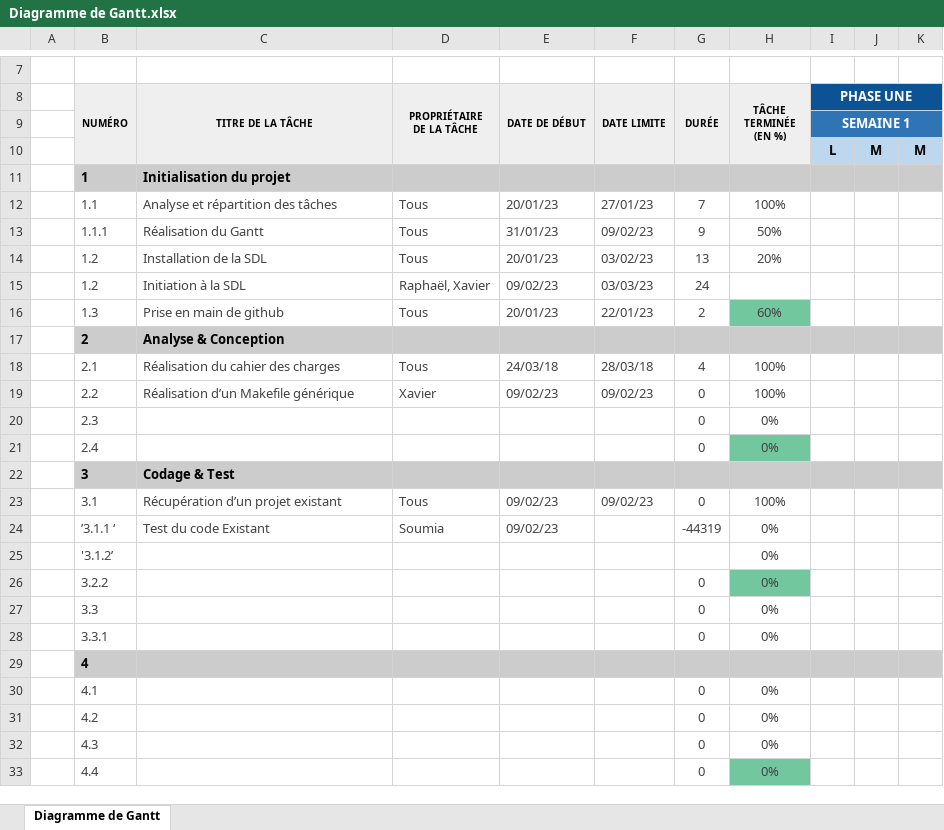
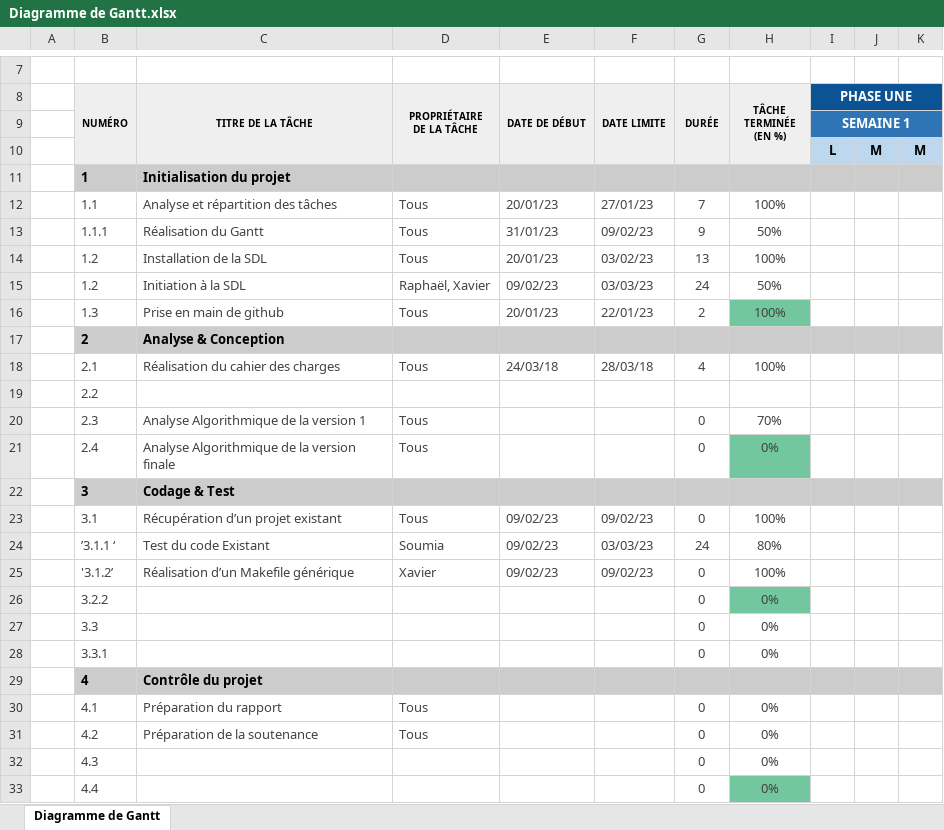
Before and after one commit to abartRaphael/puissance4projetL2-AECB, an Excel workbook: Diagramme de Gantt.xlsx, sheet Diagramme de Gantt, drawn as a sheet; only a part is shown, gaps mark what is left out; values as stored, in another font and other column widths than the file's, no borders; conditional formats not drawn; the diff names each change by its address in the sheet, - before the commit and + after, or states it on an @@ line.

Commit message:
Mise à jour du gantt

```diff
--- a/Diagramme de Gantt.xlsx (sheet Diagramme de Gantt)
+++ b/Diagramme de Gantt.xlsx (sheet Diagramme de Gantt)
-H14 (TÂCHE TERMINÉE (EN %)): 20%
+H14 (TÂCHE TERMINÉE (EN %)): 100%
-H15 (TÂCHE TERMINÉE (EN %)): (empty)
+H15 (TÂCHE TERMINÉE (EN %)): 50%
-H16 (TÂCHE TERMINÉE (EN %)): 60%
+H16 (TÂCHE TERMINÉE (EN %)): 100%
-C19 (TITRE DE LA TÂCHE): Réalisation d’un Makefile générique
+C19 (TITRE DE LA TÂCHE): (empty)
-D19 (PROPRIÉTAIRE DE LA TÂCHE): Xavier
+D19 (PROPRIÉTAIRE DE LA TÂCHE): (empty)
-E19 (DATE DE DÉBUT): 09/02/23
+E19 (DATE DE DÉBUT): (empty)
-F19 (DATE LIMITE): 09/02/23
+F19 (DATE LIMITE): (empty)
-G19 (DURÉE): 0
+G19 (DURÉE): (empty)
-H19 (TÂCHE TERMINÉE (EN %)): 100%
+H19 (TÂCHE TERMINÉE (EN %)): (empty)
-C20 (TITRE DE LA TÂCHE): (empty)
+C20 (TITRE DE LA TÂCHE): Analyse Algorithmique de la version 1
-D20:D21 (PROPRIÉTAIRE DE LA TÂCHE): (empty)
+D20:D21 (PROPRIÉTAIRE DE LA TÂCHE): Tous
-H20 (TÂCHE TERMINÉE (EN %)): 0%
+H20 (TÂCHE TERMINÉE (EN %)): 70%
-C21 (TITRE DE LA TÂCHE): (empty)
+C21 (TITRE DE LA TÂCHE): Analyse Algorithmique de la version finale
-F24 (DATE LIMITE): (empty)
+F24 (DATE LIMITE): 03/03/23
-G24 (DURÉE): -44319
+G24 (DURÉE): 24
-H24 (TÂCHE TERMINÉE (EN %)): 0%
+H24 (TÂCHE TERMINÉE (EN %)): 80%
-C25 (TITRE DE LA TÂCHE): (empty)
+C25 (TITRE DE LA TÂCHE): Réalisation d’un Makefile générique
-D25 (PROPRIÉTAIRE DE LA TÂCHE): (empty)
+D25 (PROPRIÉTAIRE DE LA TÂCHE): Xavier
-E25 (DATE DE DÉBUT): (empty)
+E25 (DATE DE DÉBUT): 09/02/23
-F25 (DATE LIMITE): (empty)
+F25 (DATE LIMITE): 09/02/23
-G25 (DURÉE): (empty)
+G25 (DURÉE): 0
-H25 (TÂCHE TERMINÉE (EN %)): 0%
+H25 (TÂCHE TERMINÉE (EN %)): 100%
-C29 (TITRE DE LA TÂCHE): (empty)
+C29 (TITRE DE LA TÂCHE): Contrôle du projet
-C30 (TITRE DE LA TÂCHE): (empty)
+C30 (TITRE DE LA TÂCHE): Préparation du rapport
-D30:D31 (PROPRIÉTAIRE DE LA TÂCHE): (empty)
+D30:D31 (PROPRIÉTAIRE DE LA TÂCHE): Tous
-C31 (TITRE DE LA TÂCHE): (empty)
+C31 (TITRE DE LA TÂCHE): Préparation de la soutenance
```
Also changed, not shown: 3 other files.
